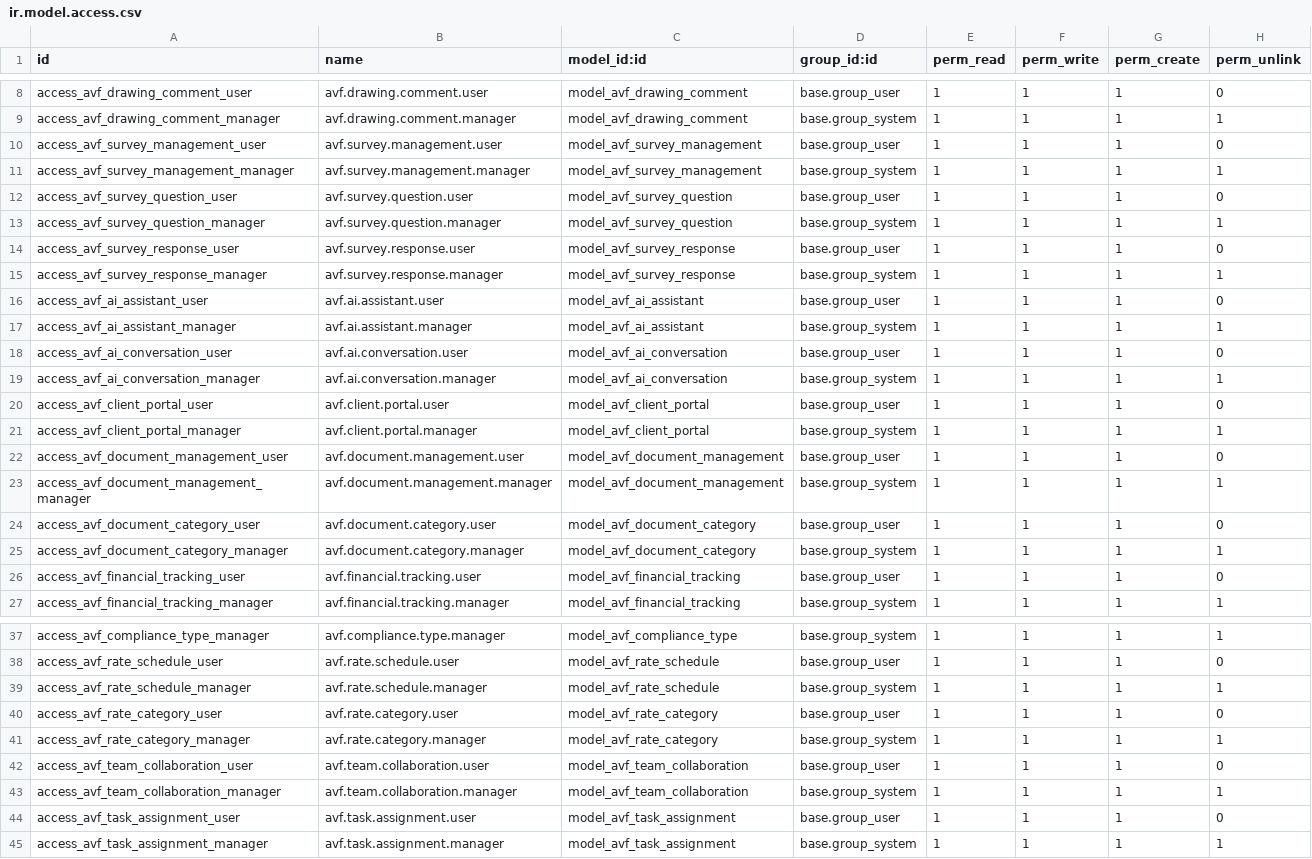
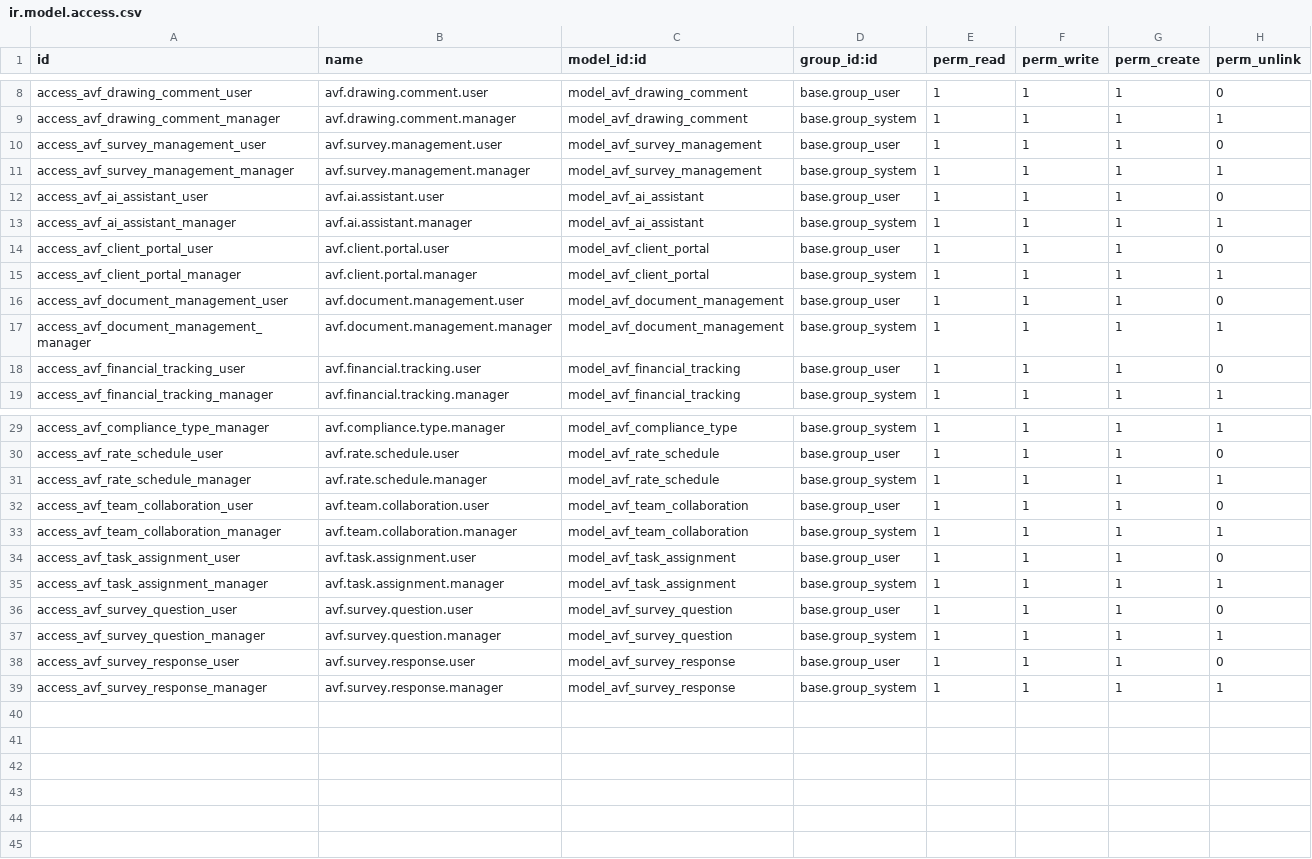
Before and after one commit to Shauryainfotech-glitch/Shaurya-Infotech, a CSV file: custom/addons/avf_architect/security/ir.model.access.csv, drawn as a sheet; only a part is shown, gaps mark what is left out.

Commit message:
add static file

```diff
--- a/custom/addons/avf_architect/security/ir.model.access.csv
+++ b/custom/addons/avf_architect/security/ir.model.access.csv
@@ -11,10 +11,4 @@ access_avf_survey_management_user,avf.survey.management.user,model_avf_survey_ma
 access_avf_survey_management_manager,avf.survey.management.manager,model_avf_survey_management,base.group_system,1,1,1,1
-access_avf_survey_question_user,avf.survey.question.user,model_avf_survey_question,base.group_user,1,1,1,0
-access_avf_survey_question_manager,avf.survey.question.manager,model_avf_survey_question,base.group_system,1,1,1,1
-access_avf_survey_response_user,avf.survey.response.user,model_avf_survey_response,base.group_user,1,1,1,0
-access_avf_survey_response_manager,avf.survey.response.manager,model_avf_survey_response,base.group_system,1,1,1,1
 access_avf_ai_assistant_user,avf.ai.assistant.user,model_avf_ai_assistant,base.group_user,1,1,1,0
 access_avf_ai_assistant_manager,avf.ai.assistant.manager,model_avf_ai_assistant,base.group_system,1,1,1,1
-access_avf_ai_conversation_user,avf.ai.conversation.user,model_avf_ai_conversation,base.group_user,1,1,1,0
-access_avf_ai_conversation_manager,avf.ai.conversation.manager,model_avf_ai_conversation,base.group_system,1,1,1,1
 access_avf_client_portal_user,avf.client.portal.user,model_avf_client_portal,base.group_user,1,1,1,0
@@ -23,4 +17,2 @@ access_avf_document_management_user,avf.document.management.user,model_avf_docum
 access_avf_document_management_manager,avf.document.management.manager,model_avf_document_management,base.group_system,1,1,1,1
-access_avf_document_category_user,avf.document.category.user,model_avf_document_category,base.group_user,1,1,1,0
-access_avf_document_category_manager,avf.document.category.manager,model_avf_document_category,base.group_system,1,1,1,1
 access_avf_financial_tracking_user,avf.financial.tracking.user,model_avf_financial_tracking,base.group_user,1,1,1,0
@@ -39,4 +31,2 @@ access_avf_rate_schedule_user,avf.rate.schedule.user,model_avf_rate_schedule,bas
 access_avf_rate_schedule_manager,avf.rate.schedule.manager,model_avf_rate_schedule,base.group_system,1,1,1,1
-access_avf_rate_category_user,avf.rate.category.user,model_avf_rate_category,base.group_user,1,1,1,0
-access_avf_rate_category_manager,avf.rate.category.manager,model_avf_rate_category,base.group_system,1,1,1,1
 access_avf_team_collaboration_user,avf.team.collaboration.user,model_avf_team_collaboration,base.group_user,1,1,1,0
@@ -45 +35,5 @@ access_avf_task_assignment_user,avf.task.assignment.user,model_avf_task_assignme
 access_avf_task_assignment_manager,avf.task.assignment.manager,model_avf_task_assignment,base.group_system,1,1,1,1
+access_avf_survey_question_user,avf.survey.question.user,model_avf_survey_question,base.group_user,1,1,1,0
+access_avf_survey_question_manager,avf.survey.question.manager,model_avf_survey_question,base.group_system,1,1,1,1
+access_avf_survey_response_user,avf.survey.response.user,model_avf_survey_response,base.group_user,1,1,1,0
+access_avf_survey_response_manager,avf.survey.response.manager,model_avf_survey_response,base.group_system,1,1,1,1
```
